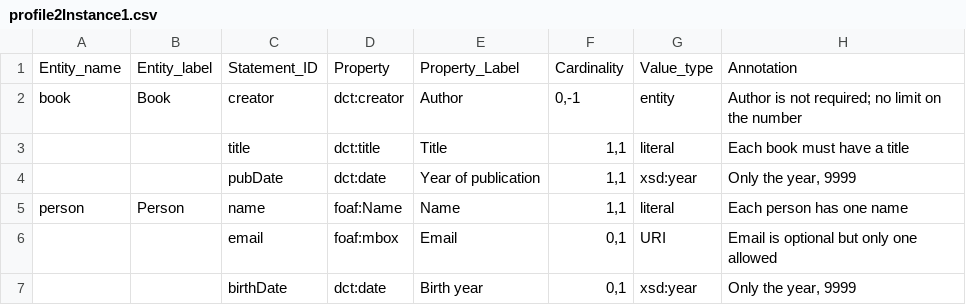
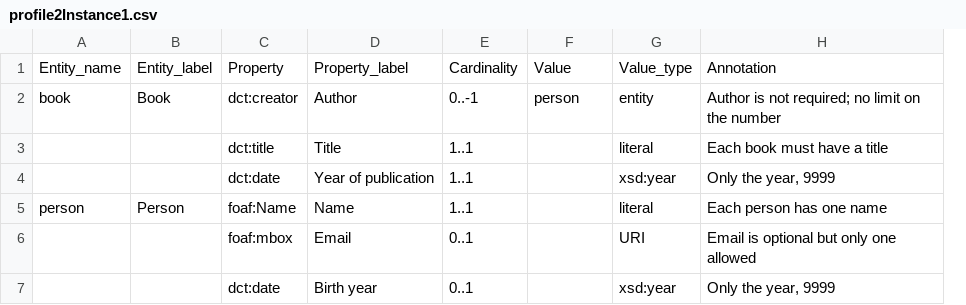
Before and after one commit to dcmi/dcap, a CSV file: painting/profile2Instance1.csv, drawn as a sheet; removed rows and columns are numbered as before the commit, all else as after; the diff names each change by its address in the sheet, - before the commit and + after, or states it on an @@ line.

```diff
--- a/painting/profile2Instance1.csv
+++ b/painting/profile2Instance1.csv
-column C, rows 1-7: Statement_ID | creator | title | pubDate | name | email | birthDate
+column E, rows 1-7: Cardinality | 0..-1 | 1..1 | 1..1 | 1..1 | 0..1 | 0..1
-D1: Property_Label
+D1: Property_label
-F1: Cardinality
+F1: Value
-F2: 0,-1
+F2: person
-F3:F5: 1,1
+F3:F5: (empty)
-F6:F7: 0,1
+F6:F7: (empty)
```
Also changed, not shown: 2 other files.
